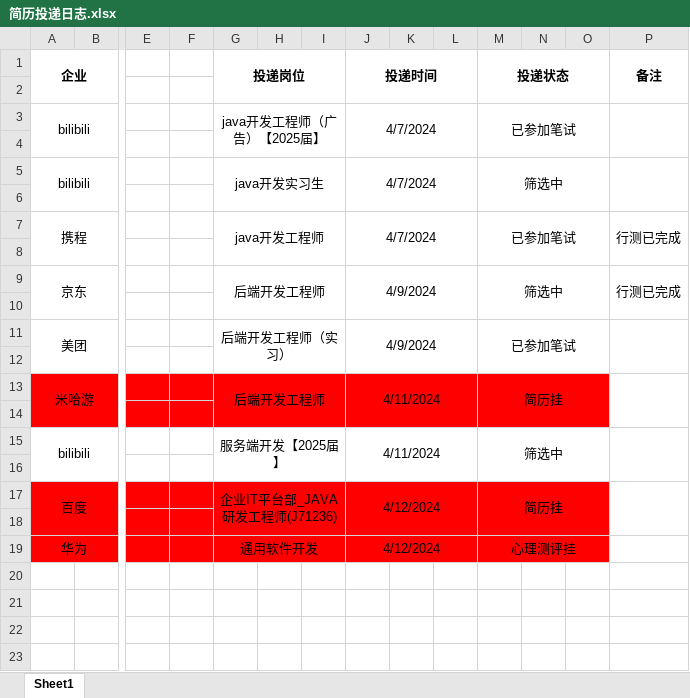
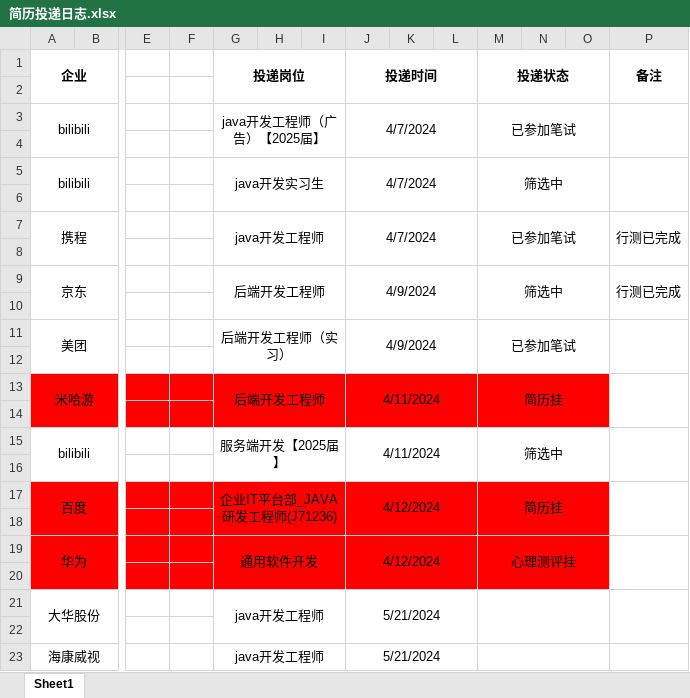
Before and after one commit to travellerPotatoJuice/LearningForWork, an Excel workbook: 简历投递日志.xlsx, sheet Sheet1, drawn as a sheet; only a part is shown, gaps mark what is left out; values as stored, in another font and other column widths than the file's, no borders; rows hold the shown columns only; the diff names each change by its address in the sheet, - before the commit and + after, or states it on an @@ line.

```diff
--- a/简历投递日志.xlsx (sheet Sheet1)
+++ b/简历投递日志.xlsx (sheet Sheet1)
+P19:P20 merged
+row 20: (empty)
+row 21: 大华股份 |  |  |  | java开发工程师 |  |  | 5/21/2024
+row 22: (empty)
+row 23: 海康威视 |  |  |  | java开发工程师 |  |  | 5/21/2024
```
Also changed, not shown: 1 other file.
